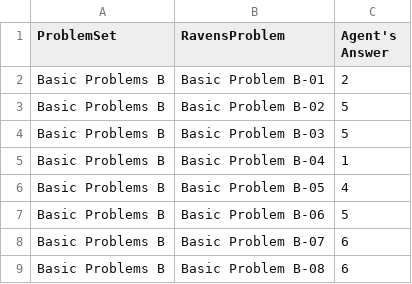
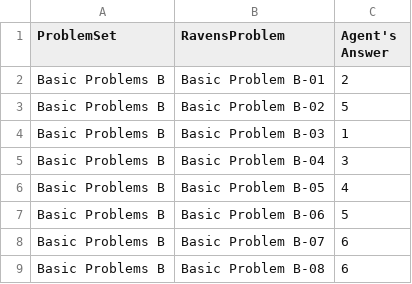
Before and after one commit to dgdghp/RPM, a CSV file: AgentAnswers.csv, drawn as a sheet.

```diff
--- a/AgentAnswers.csv
+++ b/AgentAnswers.csv
@@ -3,4 +3,4 @@ Basic Problems B,Basic Problem B-01,2
 Basic Problems B,Basic Problem B-02,5
-Basic Problems B,Basic Problem B-03,5
-Basic Problems B,Basic Problem B-04,1
+Basic Problems B,Basic Problem B-03,1
+Basic Problems B,Basic Problem B-04,3
 Basic Problems B,Basic Problem B-05,4
```
Also changed, not shown: 1 other file.
